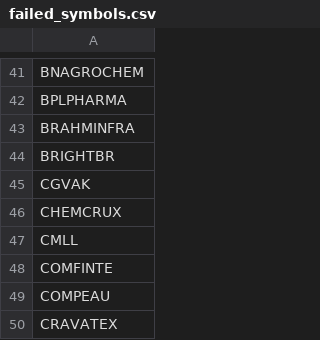
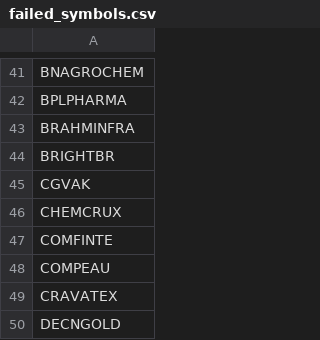
Before and after one commit to rjganatra/StockGPT, a CSV file: data/scans/failed_symbols.csv, drawn as a sheet; only a part is shown, gaps mark what is left out; the shorter side is filled out with more unchanged rows.

```diff
--- a/data/scans/failed_symbols.csv
+++ b/data/scans/failed_symbols.csv
@@ -46,3 +46,2 @@ CGVAK
 CHEMCRUX
-CMLL
 COMFINTE
```
Also changed, not shown: data/performance/signal_performance_summary.csv, data/range/range_bound.csv, 8 other files.
